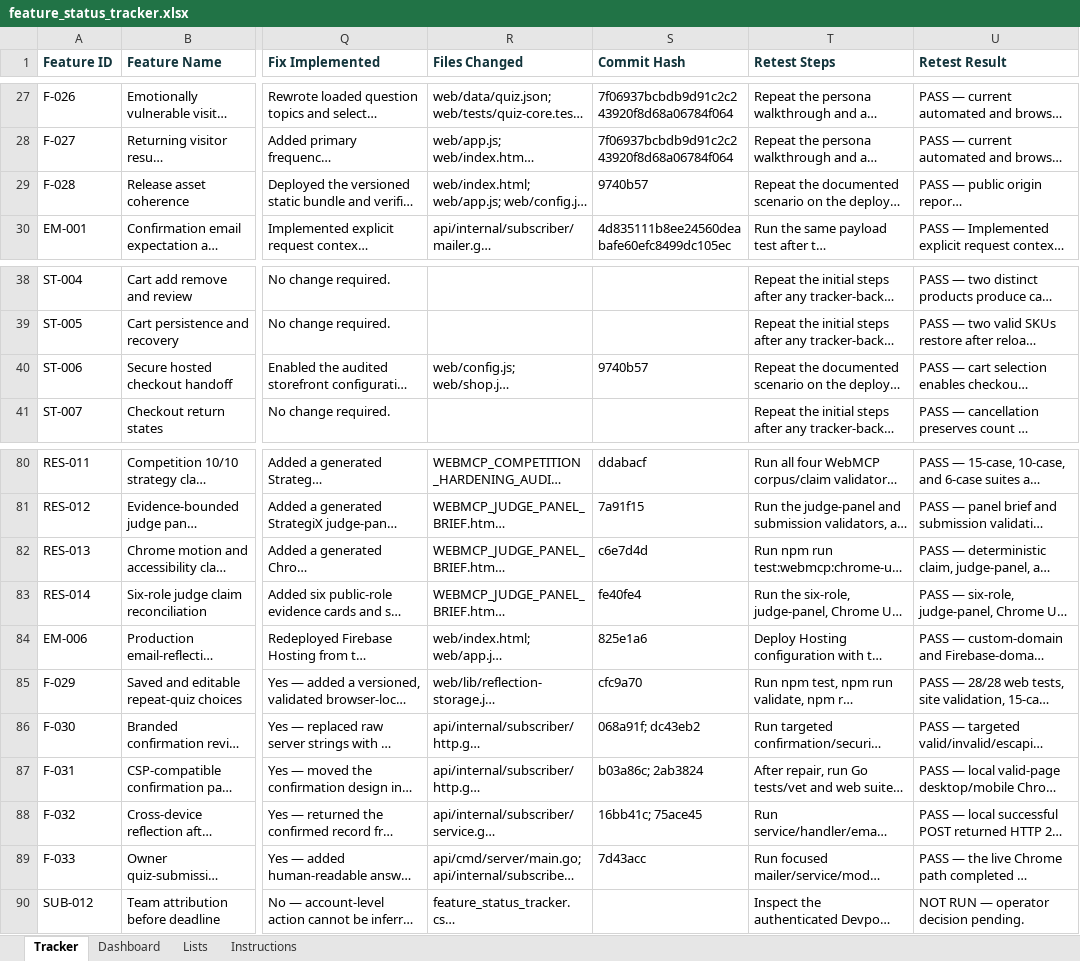
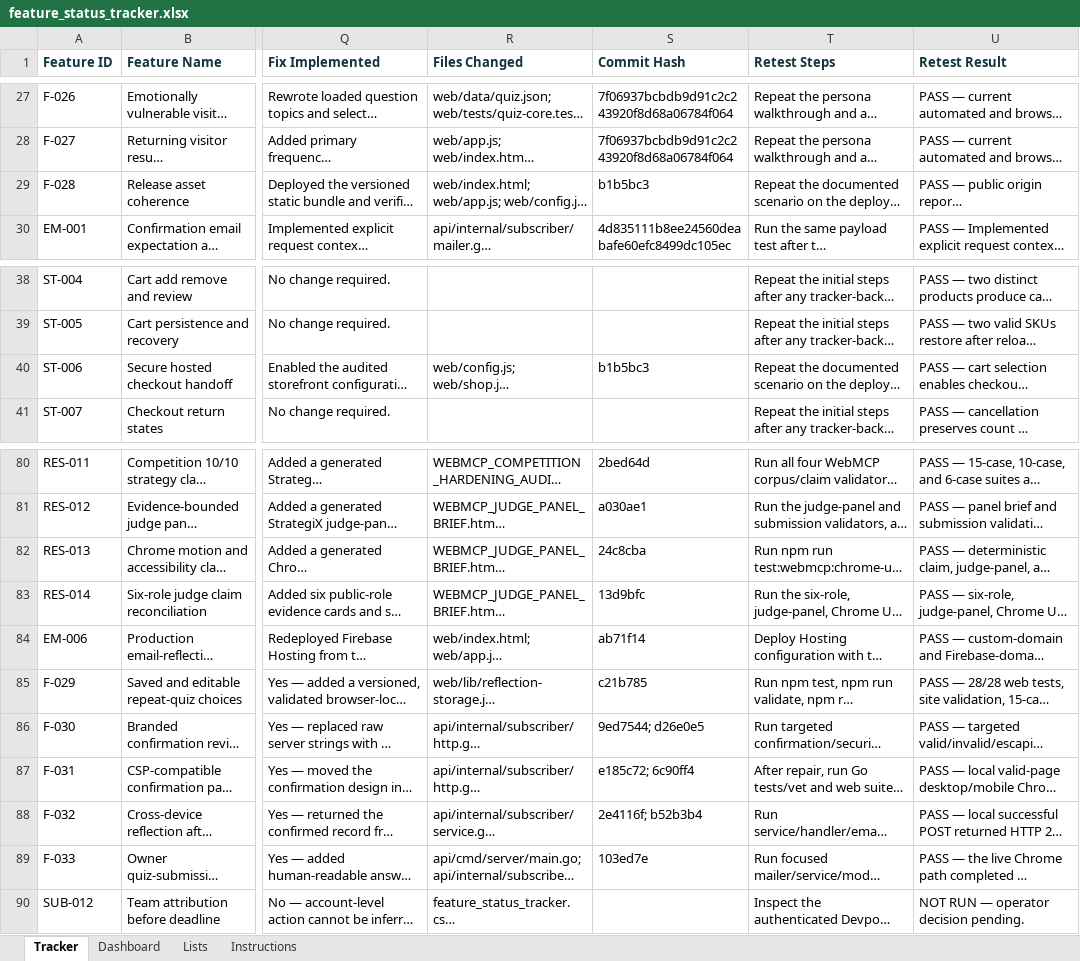
Before and after one commit to aitrailblazer/mirrorloopai-webmcp-challenge, an Excel workbook: feature_status_tracker.xlsx, sheet Tracker, drawn as a sheet; only a part is shown, gaps mark what is left out; long unchanged cells end in …; values as stored, in another font and other column widths than the file's, no borders; the diff covers the shown part only; the diff names each change by its address in the sheet, - before the commit and + after, or states it on an @@ line.

```diff
--- a/feature_status_tracker.xlsx (sheet Tracker)
+++ b/feature_status_tracker.xlsx (sheet Tracker)
-S29 (Commit Hash): 9740b57
+S29 (Commit Hash): b1b5bc3
-S40 (Commit Hash): 9740b57
+S40 (Commit Hash): b1b5bc3
-S80 (Commit Hash): ddabacf
+S80 (Commit Hash): 2bed64d
-S81 (Commit Hash): 7a91f15
+S81 (Commit Hash): a030ae1
-S82 (Commit Hash): c6e7d4d
+S82 (Commit Hash): 24c8cba
-S83 (Commit Hash): fe40fe4
+S83 (Commit Hash): 13d9bfc
-S84 (Commit Hash): 825e1a6
+S84 (Commit Hash): ab71f14
-S85 (Commit Hash): cfc9a70
+S85 (Commit Hash): c21b785
-S86 (Commit Hash): 068a91f; dc43eb2
+S86 (Commit Hash): 9ed7544; d26e0e5
-S87 (Commit Hash): b03a86c; 2ab3824
+S87 (Commit Hash): e185c72; 6c90ff4
-S88 (Commit Hash): 16bb41c; 75ace45
+S88 (Commit Hash): 2e4116f; b52b3b4
-S89 (Commit Hash): 7d43acc
+S89 (Commit Hash): 103ed7e
```
Also changed, not shown: 29 edited cells elsewhere in this sheet, 12 other files.
